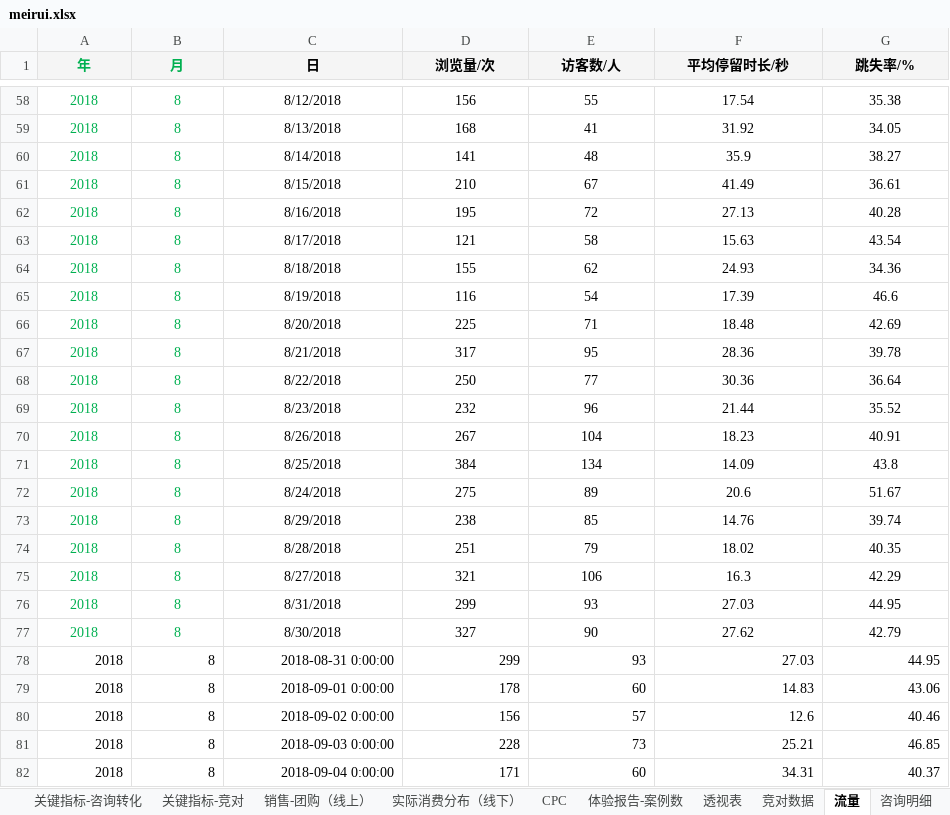
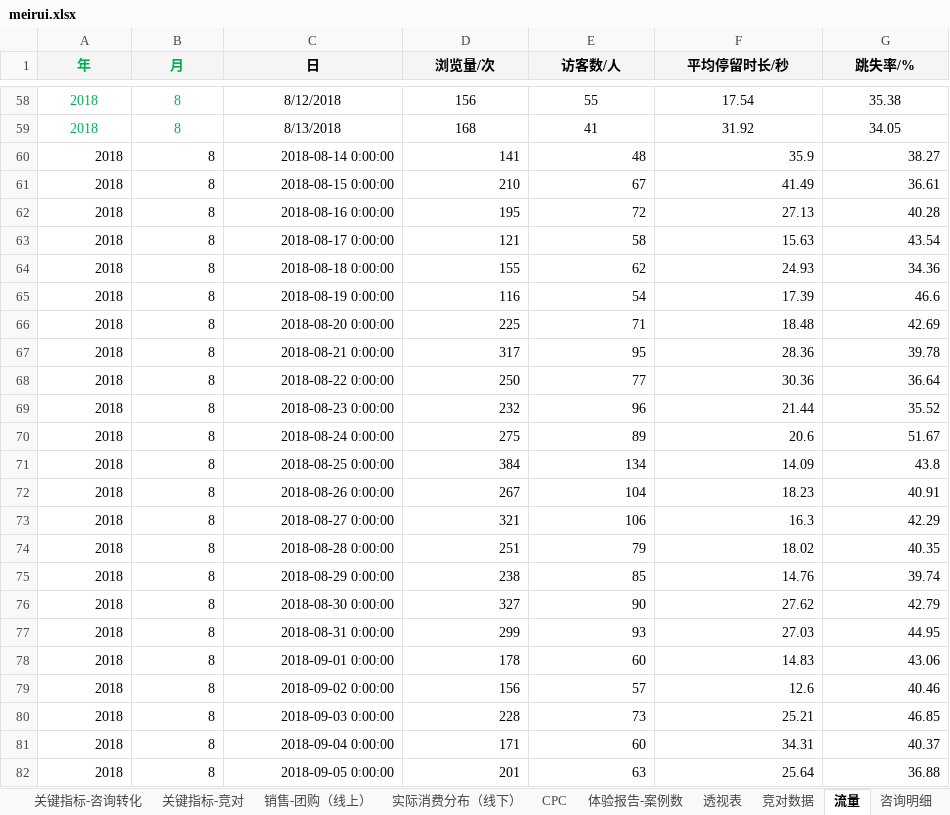
Before and after one commit to lonehand/DPspider, an Excel workbook: Report/meirui.xlsx, sheet 流量, drawn as a sheet; only a part is shown, gaps mark what is left out; the shorter side is filled out with more unchanged rows; values as stored, in another font and other column widths than the file's, no borders; removed rows and columns are numbered as before the commit, all else as after; the diff covers the shown part only; the diff names each change by its address in the sheet, - before the commit and + after, or states it on an @@ line.

```diff
--- a/Report/meirui.xlsx (sheet 流量)
+++ b/Report/meirui.xlsx (sheet 流量)
-A60:B69 text colour: #00B050
+A60:B69 text colour: black
-A60:G69 alignment: center
+A60:G69 alignment: right
-C60 (日): 8/14/2018
+C60 (日): 2018-08-14 0:00:00
-C61 (日): 8/15/2018
+C61 (日): 2018-08-15 0:00:00
-C62 (日): 8/16/2018
+C62 (日): 2018-08-16 0:00:00
-C63 (日): 8/17/2018
+C63 (日): 2018-08-17 0:00:00
-C64 (日): 8/18/2018
+C64 (日): 2018-08-18 0:00:00
-C65 (日): 8/19/2018
+C65 (日): 2018-08-19 0:00:00
-C66 (日): 8/20/2018
+C66 (日): 2018-08-20 0:00:00
-C67 (日): 8/21/2018
+C67 (日): 2018-08-21 0:00:00
-C68 (日): 8/22/2018
+C68 (日): 2018-08-22 0:00:00
-C69 (日): 8/23/2018
+C69 (日): 2018-08-23 0:00:00
-row 70: 2018 | 8 | 8/26/2018 | 267 | 104 | 18.23 | 40.91
-row 71: 2018 | 8 | 8/25/2018 | 384 | 134 | 14.09 | 43.8
-A70:B70 text colour: #00B050
+A70:B70 text colour: black
-A70:G70 alignment: center
+A70:G70 alignment: right
-C70 (日): 8/24/2018
+C70 (日): 2018-08-24 0:00:00
-row 73: 2018 | 8 | 8/29/2018 | 238 | 85 | 14.76 | 39.74
-row 74: 2018 | 8 | 8/28/2018 | 251 | 79 | 18.02 | 40.35
+row 71: 2018 | 8 | 2018-08-25 0:00:00 | 384 | 134 | 14.09 | 43.8
+row 72: 2018 | 8 | 2018-08-26 0:00:00 | 267 | 104 | 18.23 | 40.91
-A73:B73 text colour: #00B050
+A73:B73 text colour: black
-A73:G73 alignment: center
+A73:G73 alignment: right
-C73 (日): 8/27/2018
+C73 (日): 2018-08-27 0:00:00
-row 76: 2018 | 8 | 8/31/2018 | 299 | 93 | 27.03 | 44.95
+row 74: 2018 | 8 | 2018-08-28 0:00:00 | 251 | 79 | 18.02 | 40.35
+row 75: 2018 | 8 | 2018-08-29 0:00:00 | 238 | 85 | 14.76 | 39.74
-A76:B76 text colour: #00B050
+A76:B76 text colour: black
-A76:G76 alignment: center
+A76:G76 alignment: right
-C76 (日): 8/30/2018
+C76 (日): 2018-08-30 0:00:00
```
Also changed, not shown: 4 added rows elsewhere in this sheet, sheet 消费数据明细（线上）, sheet 咨询明细, sheet 预约数据, sheet 口碑数据, sheet 回复口碑, formulas that keep their value, charts or pictures, 5 other files.
